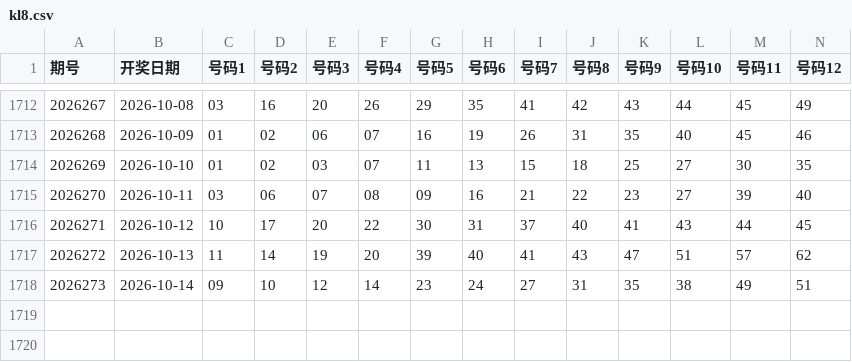
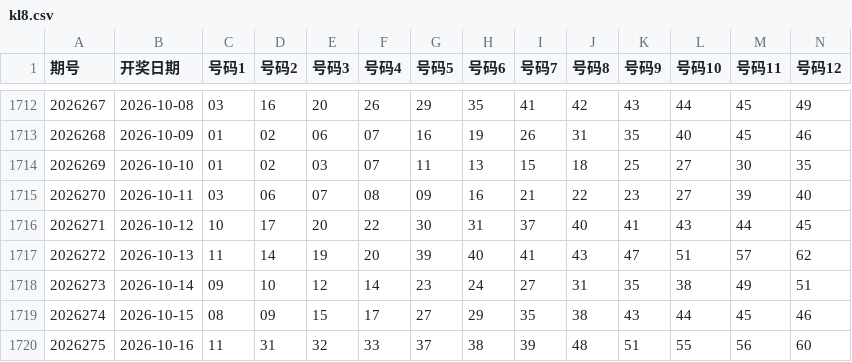
Before and after one commit to shuoquanli-source/lottery-helper-, a CSV file: data/kl8.csv, drawn as a sheet; only a part is shown, gaps mark what is left out; rows hold the shown columns only; the diff names each change by its address in the sheet, - before the commit and + after, or states it on an @@ line.

```diff
--- a/data/kl8.csv
+++ b/data/kl8.csv
+row 1719: 2026274 | 2026-10-15 | 08 | 09 | 15 | 17 | 27 | 29 | 35 | 38 | 43 | 44 | 45 | 46
+row 1720: 2026275 | 2026-10-16 | 11 | 31 | 32 | 33 | 37 | 38 | 39 | 48 | 51 | 55 | 56 | 60
```
Also changed, not shown: data/ssq.csv.
